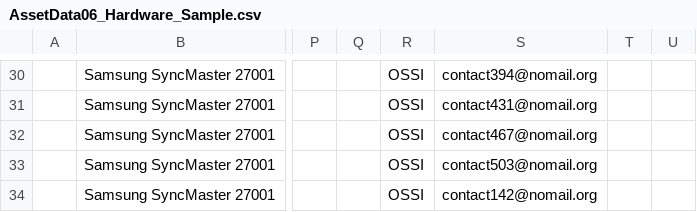
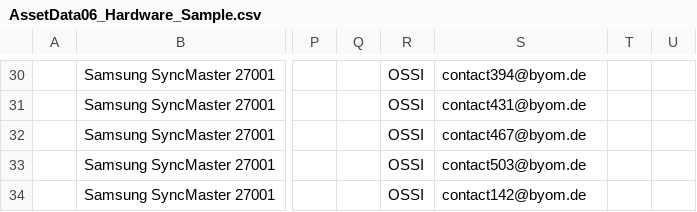
Before and after one commit to kix-service-software/kix18sync, a CSV file: sample/AssetData06_Hardware_Sample.csv, drawn as a sheet; only a part is shown, gaps mark what is left out; the diff covers the shown part only; the diff names each change by its address in the sheet, - before the commit and + after, or states it on an @@ line.

```diff
--- a/sample/AssetData06_Hardware_Sample.csv
+++ b/sample/AssetData06_Hardware_Sample.csv
-S30: contact394@nomail.org
+S30: contact394@byom.de
-S31: contact431@nomail.org
+S31: contact431@byom.de
-S32: contact467@nomail.org
+S32: contact467@byom.de
-S33: contact503@nomail.org
+S33: contact503@byom.de
-S34: contact142@nomail.org
+S34: contact142@byom.de
```
Also changed, not shown: 28 edited cells elsewhere in this file, sample/AssetData04_Software_Sample.csv, sample/AssetData05_Computer_Sample.csv, 10 other files.
